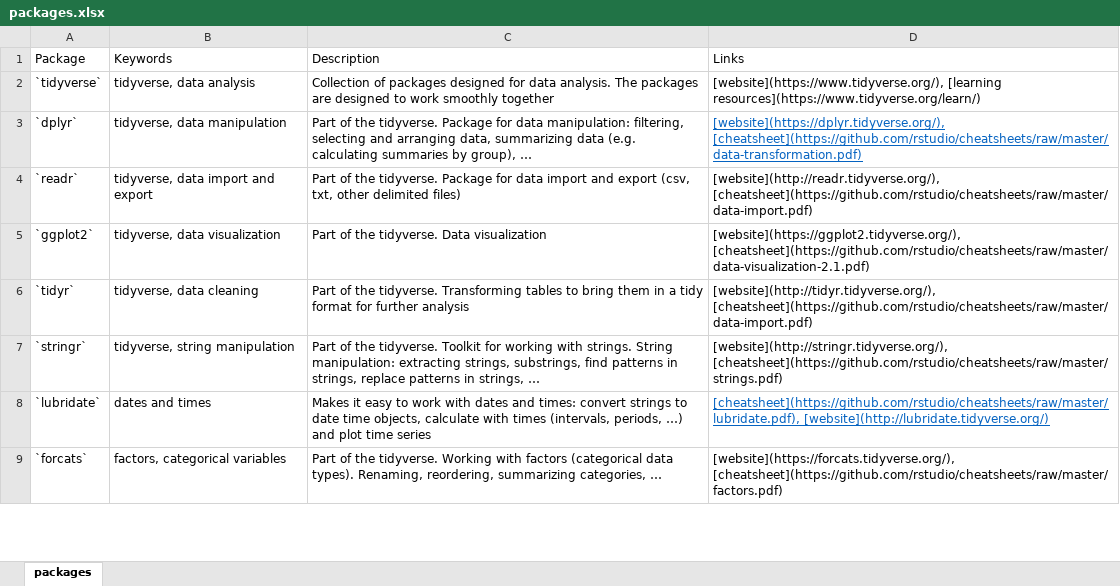
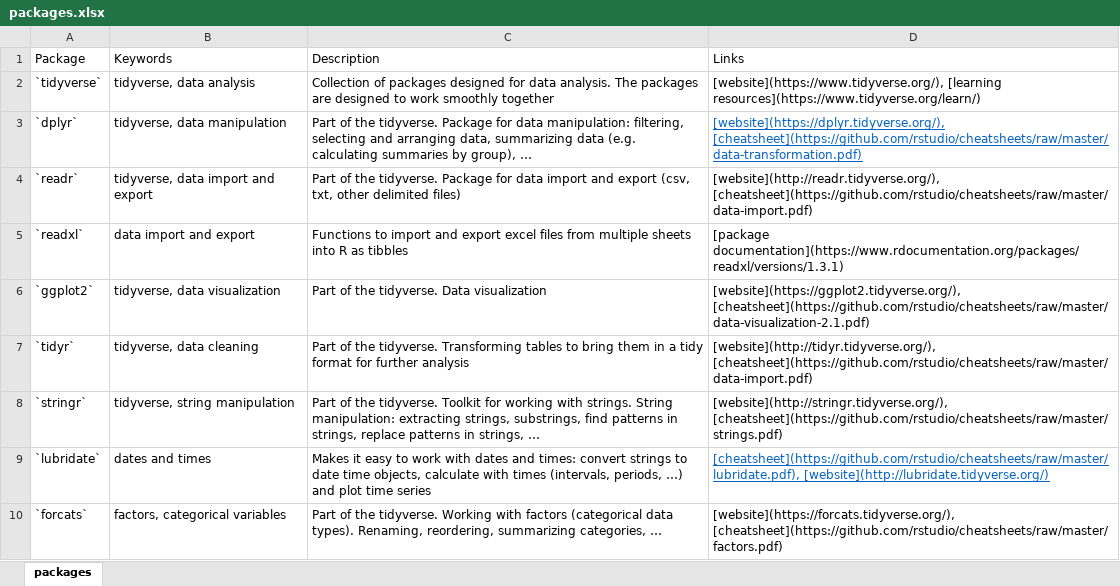
Before and after one commit to selinaZitrone/intro-r-data-analysis, an Excel workbook: docs/data/packages.xlsx, sheet packages, drawn as a sheet; only a part is shown; values as stored, in another font and other column widths than the file's, no borders; the diff names each change by its address in the sheet, - before the commit and + after, or states it on an @@ line.

```diff
--- a/docs/data/packages.xlsx (sheet packages)
+++ b/docs/data/packages.xlsx (sheet packages)
+row 5: `readxl` | data import and export | Functions to import and export excel files from multiple sheets into R as tibbles | [package documentation](https://www.rdocumentation.org/packages/readxl/versions/1.3.1)
```
Also changed, not shown: 15 other files.
